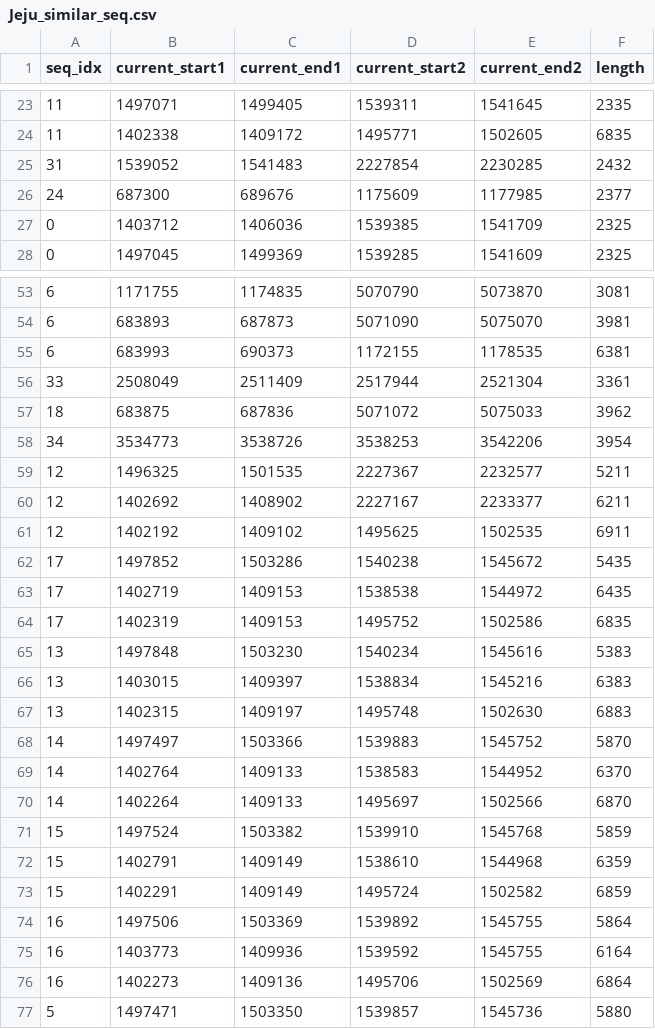
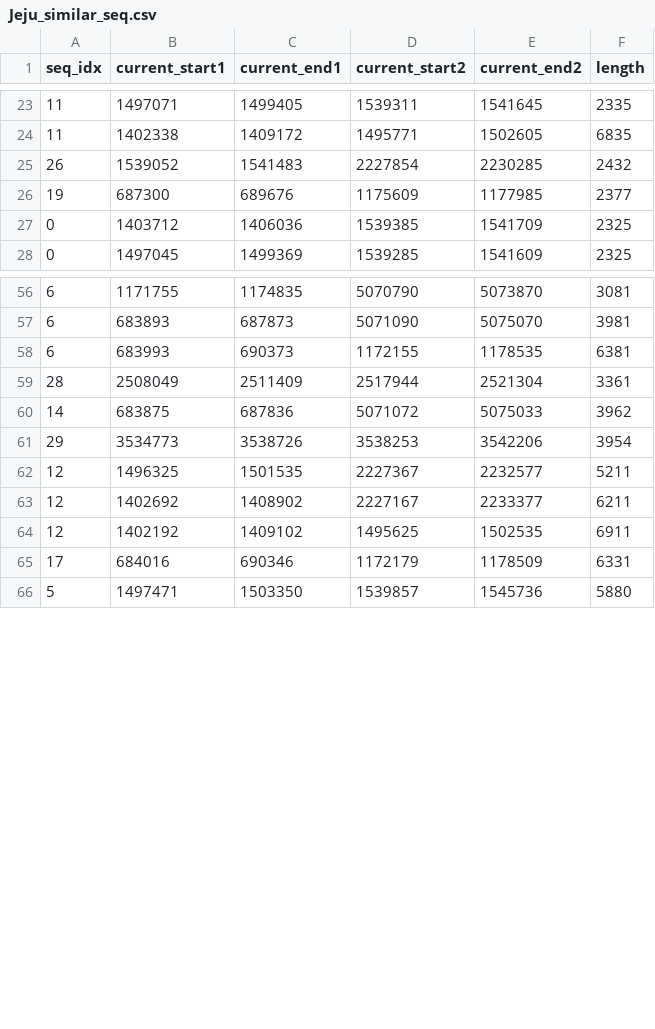
Before and after one commit to wwwwwhale/search4repeats, a CSV file: Jeju/Jeju_similar_seq.csv, drawn as a sheet; only a part is shown, gaps mark what is left out; the diff covers the shown part only.

```diff
--- a/Jeju/Jeju_similar_seq.csv
+++ b/Jeju/Jeju_similar_seq.csv
@@ -24,4 +24,4 @@ seq_idx,current_start1,current_end1,current_start2,current_end2,length
 11,1402338,1409172,1495771,1502605,6835
-31,1539052,1541483,2227854,2230285,2432
-24,687300,689676,1175609,1177985,2377
+26,1539052,1541483,2227854,2230285,2432
+19,687300,689676,1175609,1177985,2377
 0,1403712,1406036,1539385,1541709,2325
@@ -55,5 +58,5 @@ seq_idx,current_start1,current_end1,current_start2,current_end2,length
 6,683993,690373,1172155,1178535,6381
-33,2508049,2511409,2517944,2521304,3361
-18,683875,687836,5071072,5075033,3962
-34,3534773,3538726,3538253,3542206,3954
+28,2508049,2511409,2517944,2521304,3361
+14,683875,687836,5071072,5075033,3962
+29,3534773,3538726,3538253,3542206,3954
 12,1496325,1501535,2227367,2232577,5211
@@ -61,17 +64,3 @@ seq_idx,current_start1,current_end1,current_start2,current_end2,length
 12,1402192,1409102,1495625,1502535,6911
-17,1497852,1503286,1540238,1545672,5435
-17,1402719,1409153,1538538,1544972,6435
-17,1402319,1409153,1495752,1502586,6835
-13,1497848,1503230,1540234,1545616,5383
-13,1403015,1409397,1538834,1545216,6383
-13,1402315,1409197,1495748,1502630,6883
-14,1497497,1503366,1539883,1545752,5870
-14,1402764,1409133,1538583,1544952,6370
-14,1402264,1409133,1495697,1502566,6870
-15,1497524,1503382,1539910,1545768,5859
-15,1402791,1409149,1538610,1544968,6359
-15,1402291,1409149,1495724,1502582,6859
-16,1497506,1503369,1539892,1545755,5864
-16,1403773,1409936,1539592,1545755,6164
-16,1402273,1409136,1495706,1502569,6864
+17,684016,690346,1172179,1178509,6331
 5,1497471,1503350,1539857,1545736,5880
```
Also changed, not shown: 3 added rows, 2 removed rows and 11 edited cells elsewhere in this file, B.subtilis/B.subtilis_similar_seq.csv, C.glutamicum/C.glutamicum_grouping_results.csv, 25 other files.
